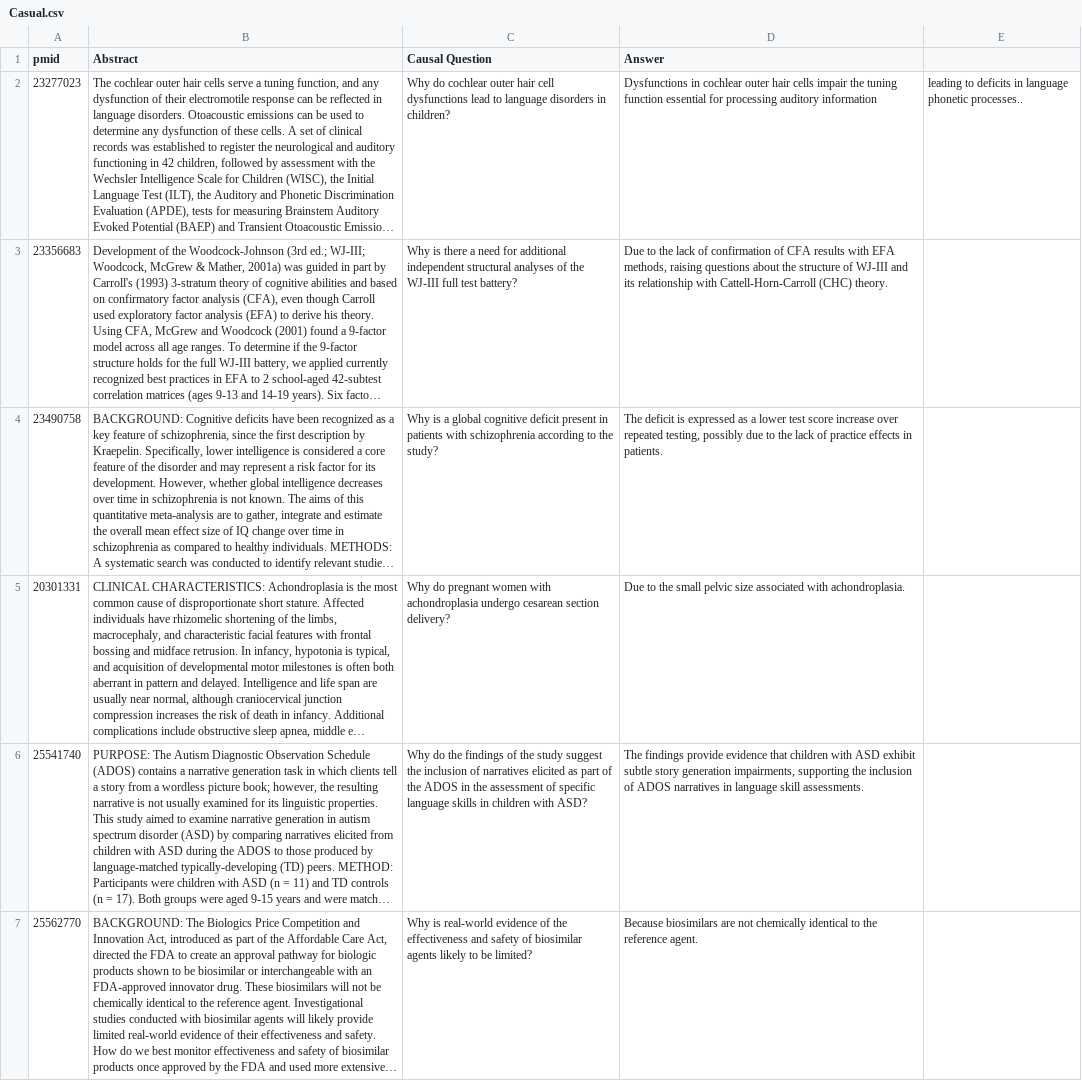
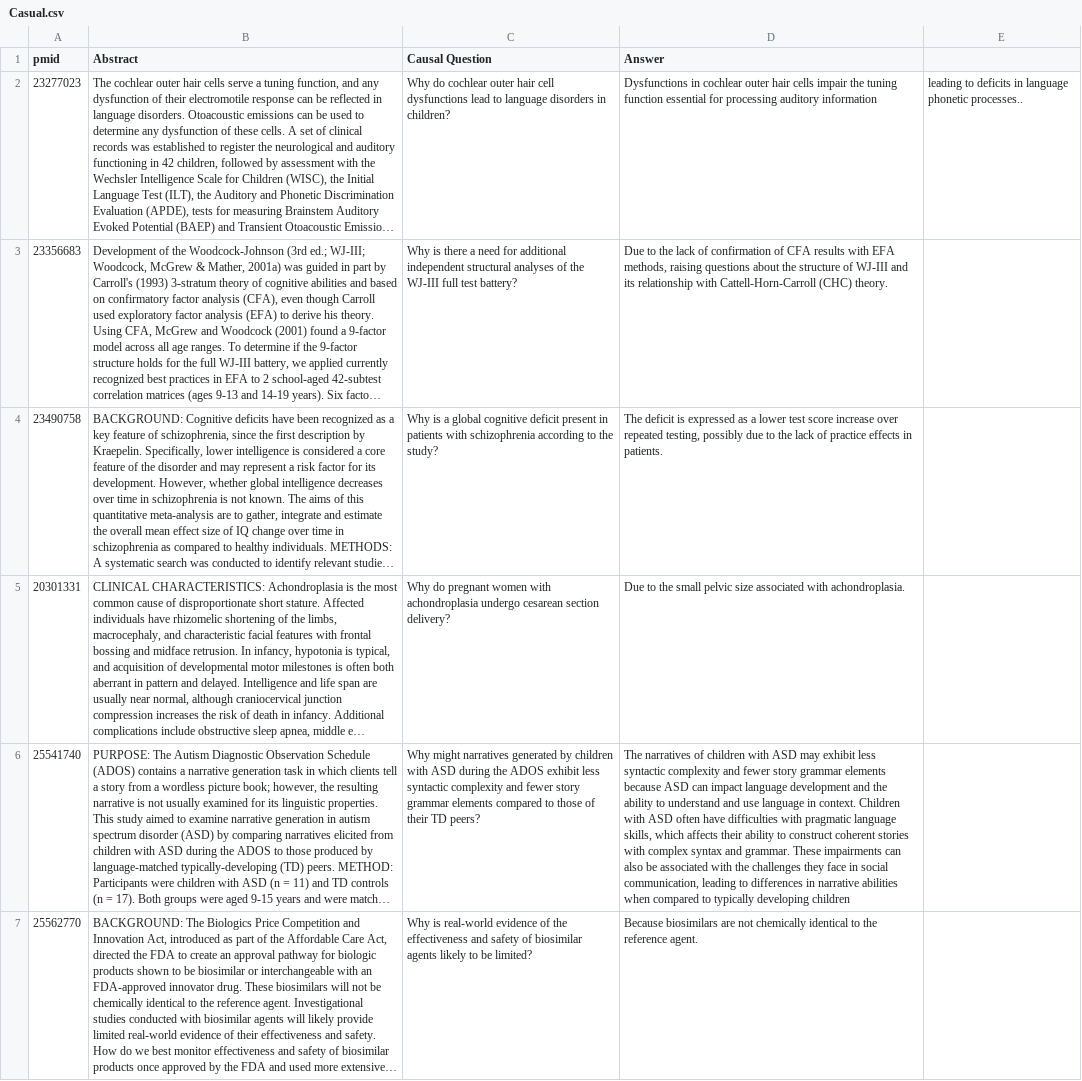
Before and after one commit to padieul/pubmed_qa, a CSV file: data_preprocessing/qa_testing_data_generation/approach2/Casual.csv, drawn as a sheet; only a part is shown; long unchanged cells end in …; the diff covers the shown part only; the diff names each change by its address in the sheet, - before the commit and + after, or states it on an @@ line.

```diff
--- a/data_preprocessing/qa_testing_data_generation/approach2/Casual.csv
+++ b/data_preprocessing/qa_testing_data_generation/approach2/Casual.csv
-C6 (Causal Question): Why do the findings of the study suggest the inclusion of narratives elicited as part of the ADOS in the assessment of specific language skills in children with ASD?
+C6 (Causal Question): Why might narratives generated by children with ASD during the ADOS exhibit less syntactic complexity and fewer story grammar elements compared to those of their TD peers?
-D6 (Answer): The findings provide evidence that children with ASD exhibit subtle story generation impairments, supporting the inclusion of ADOS narratives in language skill assessments.
+D6 (Answer): The narratives of children with ASD may exhibit less syntactic complexity and fewer story grammar elements because ASD can impact language development and the ability to understand and use language in context. Children with ASD often have difficulties with pragmatic language skills, which affects their ability to construct coherent stories with complex syntax and grammar. These impairments can also be associated with the challenges they face in social communication, leading to differences in narrative abilities when compared to typically developing children
```
Also changed, not shown: 4 edited cells elsewhere in this file, data_preprocessing/qa_testing_data_generation/approach2/Hypothetical.csv, data_preprocessing/qa_testing_data_generation/approach2/List_Type.csv, 3 other files.
